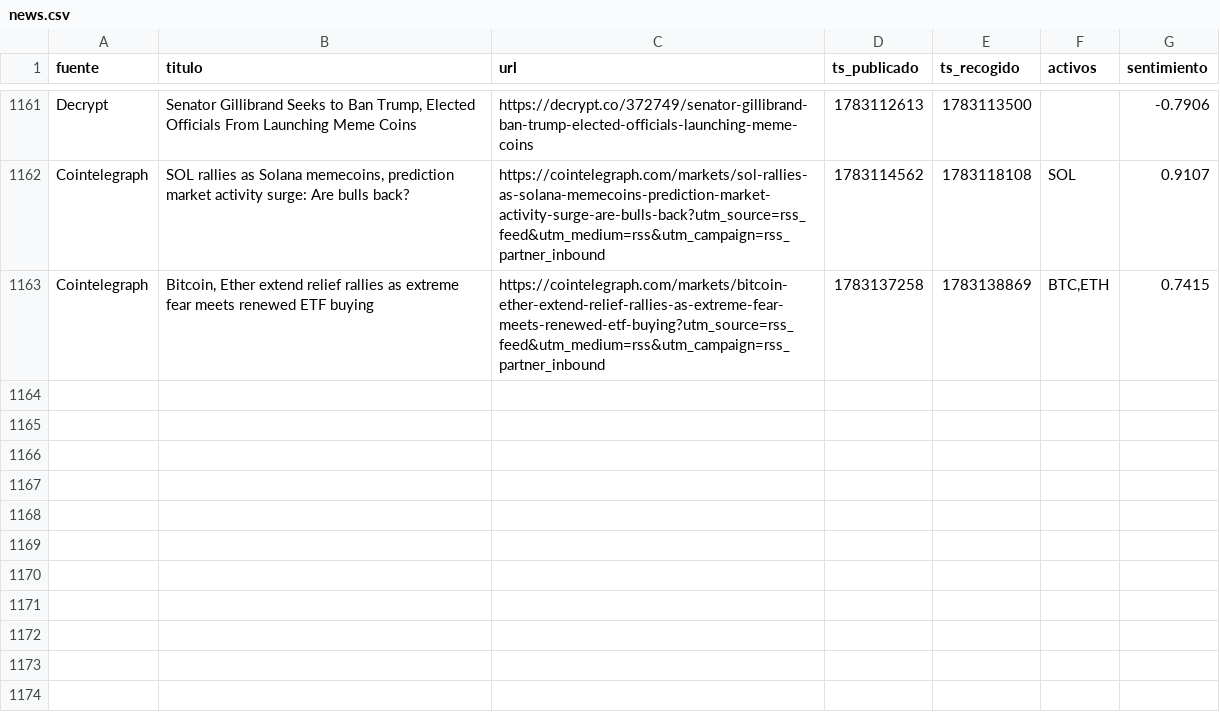
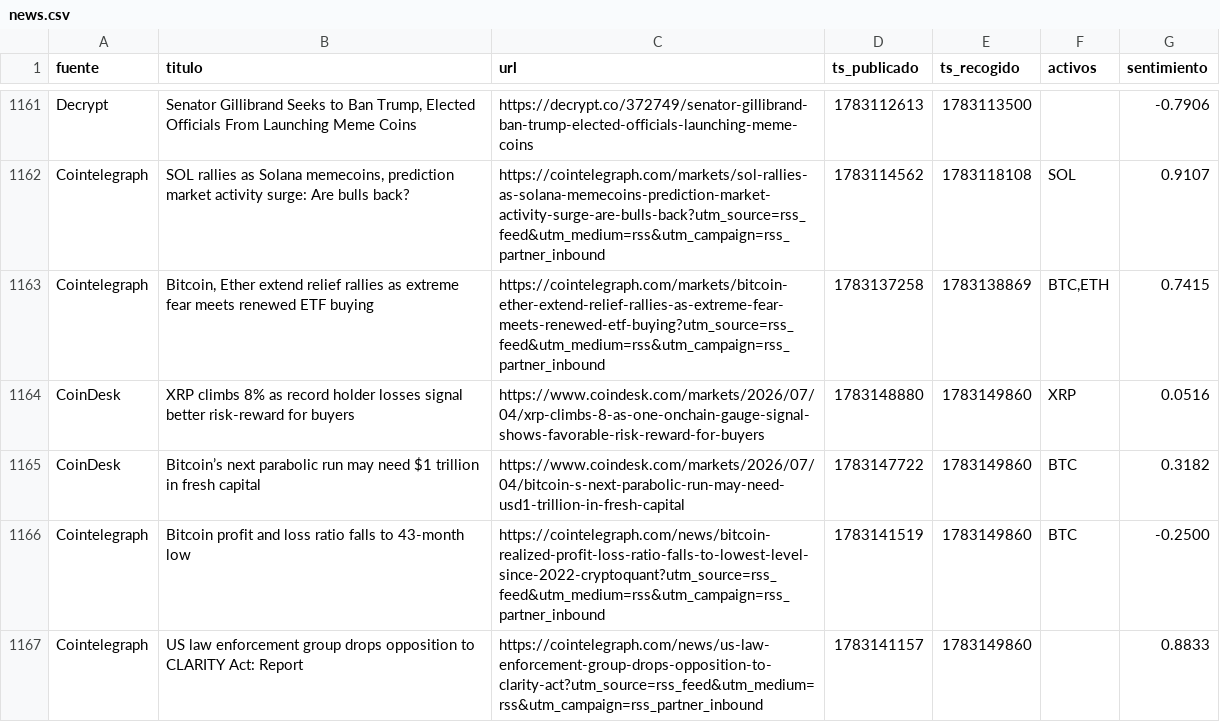
Before and after one commit to marcosgcuenta1/trading-bot, a CSV file: data/news.csv, drawn as a sheet; only a part is shown, gaps mark what is left out; the diff names each change by its address in the sheet, - before the commit and + after, or states it on an @@ line.

```diff
--- a/data/news.csv
+++ b/data/news.csv
+row 1164: CoinDesk | XRP climbs 8% as record holder losses signal better risk-reward for buyers | https://www.coindesk.com/markets/2026/07/04/xrp-climbs-8-as-one-onchain-gauge-signal-shows-favorable-risk-reward-for-buyers | 1783148880 | 1783149860 | XRP | 0.0516
+row 1165: CoinDesk | Bitcoin’s next parabolic run may need $1 trillion in fresh capital | https://www.coindesk.com/markets/2026/07/04/bitcoin-s-next-parabolic-run-may-need-usd1-trillion-in-fresh-capital | 1783147722 | 1783149860 | BTC | 0.3182
+row 1166: Cointelegraph | Bitcoin profit and loss ratio falls to 43-month low | https://cointelegraph.com/news/bitcoin-realized-profit-loss-ratio-falls-to-lowest-level-since-2022-cryptoquant?utm_source=rss_feed&utm_medium=rss&utm_campaign=rss_partner_inbound | 1783141519 | 1783149860 | BTC | -0.2500
+row 1167: Cointelegraph | US law enforcement group drops opposition to CLARITY Act: Report | https://cointelegraph.com/news/us-law-enforcement-group-drops-opposition-to-clarity-act?utm_source=rss_feed&utm_medium=rss&utm_campaign=rss_partner_inbound | 1783141157 | 1783149860 |  | 0.8833
```
